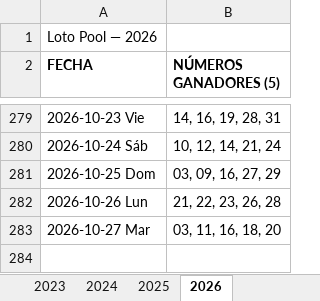
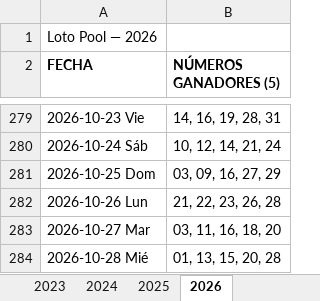
Before and after one commit to Virgax/LOTOMAN, an Excel workbook: data/loto_pool.xlsx, sheet 2026, drawn as a sheet; only a part is shown, gaps mark what is left out; values as stored, in another font and other column widths than the file's, no borders; the diff names each change by its address in the sheet, - before the commit and + after, or states it on an @@ line.

```diff
--- a/data/loto_pool.xlsx (sheet 2026)
+++ b/data/loto_pool.xlsx (sheet 2026)
+row 284: 2026-10-28 Mié | 01, 13, 15, 20, 28
```
Also changed, not shown: 1 other file.
